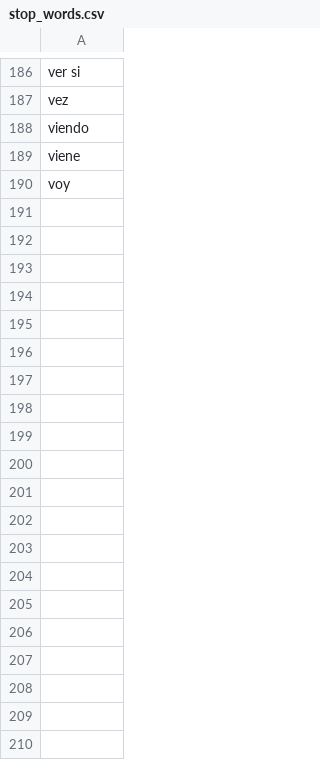
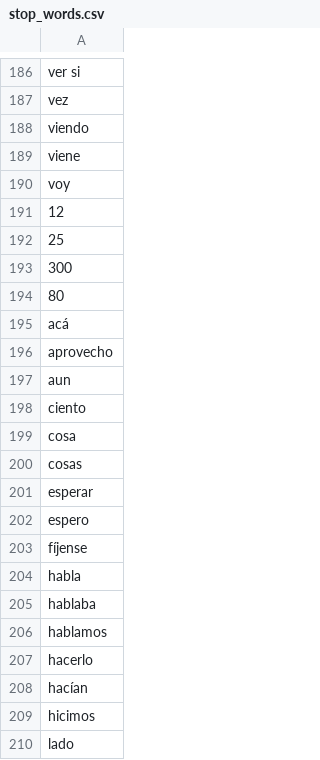
Before and after one commit to OscUrPS/CIMAT, a CSV file: CD/CATALOGS/stop_words.csv, drawn as a sheet; only a part is shown, gaps mark what is left out; the diff covers the shown part only; the diff names each change by its address in the sheet, - before the commit and + after, or states it on an @@ line.

Commit message:
Add files via upload

```diff
--- a/CD/CATALOGS/stop_words.csv
+++ b/CD/CATALOGS/stop_words.csv
+row 191: 12
+row 192: 25
+row 193: 300
+row 194: 80
+row 195: acá
+row 196: aprovecho
+row 197: aun
+row 198: ciento
+row 199: cosa
+row 200: cosas
+row 201: esperar
+row 202: espero
+row 203: fíjense
+row 204: habla
+row 205: hablaba
+row 206: hablamos
+row 207: hacerlo
+row 208: hacían
+row 209: hicimos
+row 210: lado
```
Also changed, not shown: 14 added rows elsewhere in this file.
